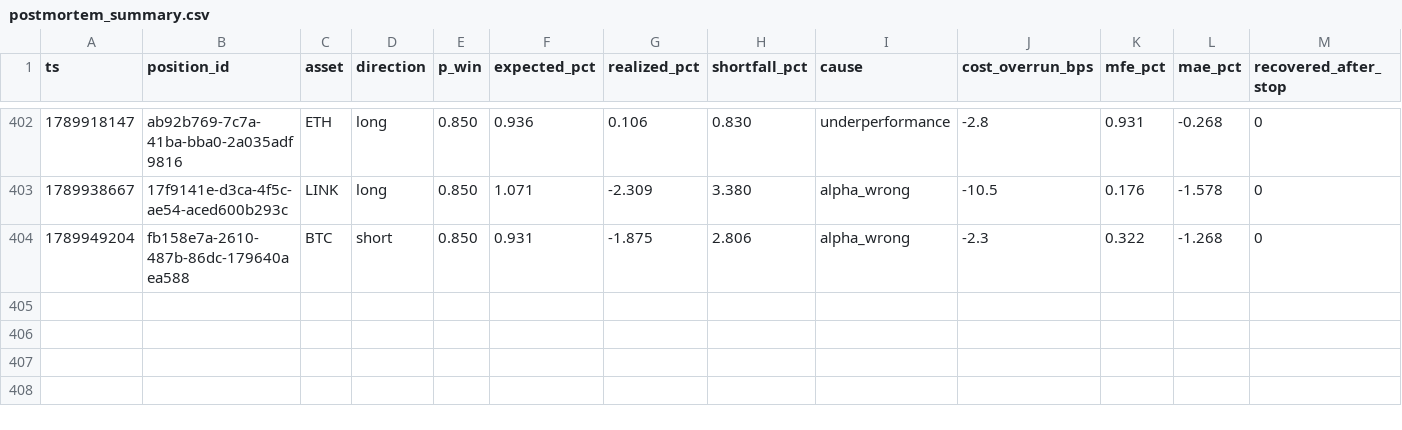
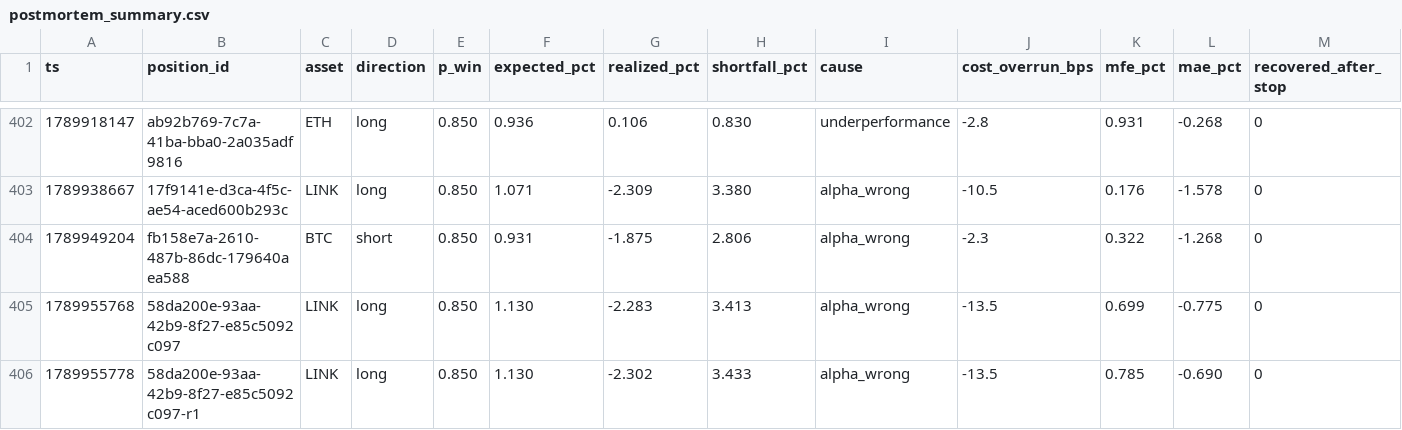
Before and after one commit to jrigoni35-gif/liquiditybot_ab, a CSV file: sessions/pc-live/postmortem_summary.csv, drawn as a sheet; only a part is shown, gaps mark what is left out; rows hold the shown columns only; the diff names each change by its address in the sheet, - before the commit and + after, or states it on an @@ line.

Commit message:
telemetry: sidecar backup @ 323dbe054 (31685 rows, pc-live)

```diff
--- a/sessions/pc-live/postmortem_summary.csv
+++ b/sessions/pc-live/postmortem_summary.csv
+row 405: 1789955768 | 58da200e-93aa-42b9-8f27-e85c5092c097 | LINK | long | 0.850 | 1.130 | -2.283 | 3.413 | alpha_wrong | -13.5 | 0.699 | -0.775 | 0
+row 406: 1789955778 | 58da200e-93aa-42b9-8f27-e85c5092c097-r1 | LINK | long | 0.850 | 1.130 | -2.302 | 3.433 | alpha_wrong | -13.5 | 0.785 | -0.690 | 0
```
Also changed, not shown: 6 other files.
